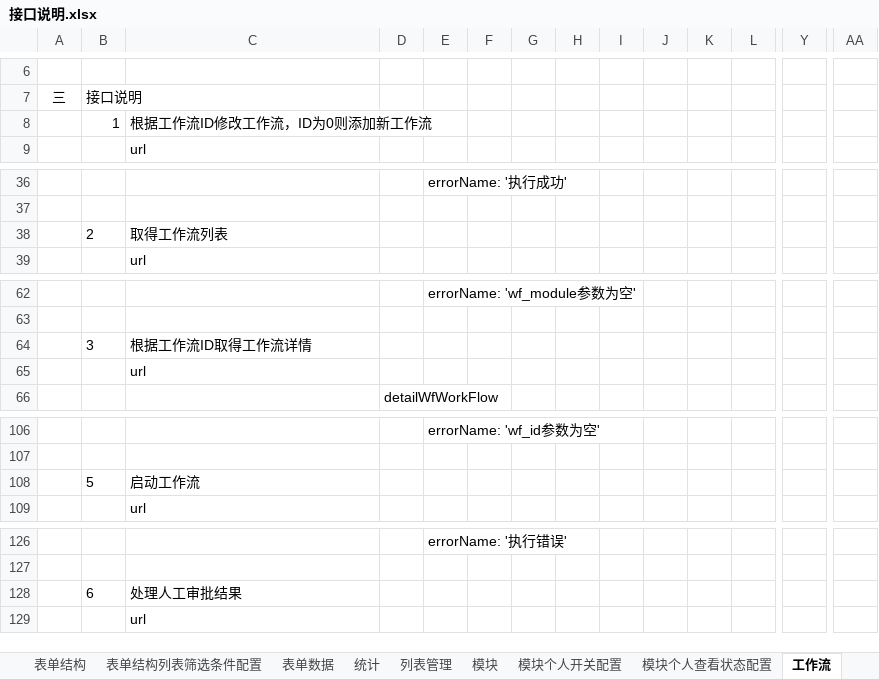
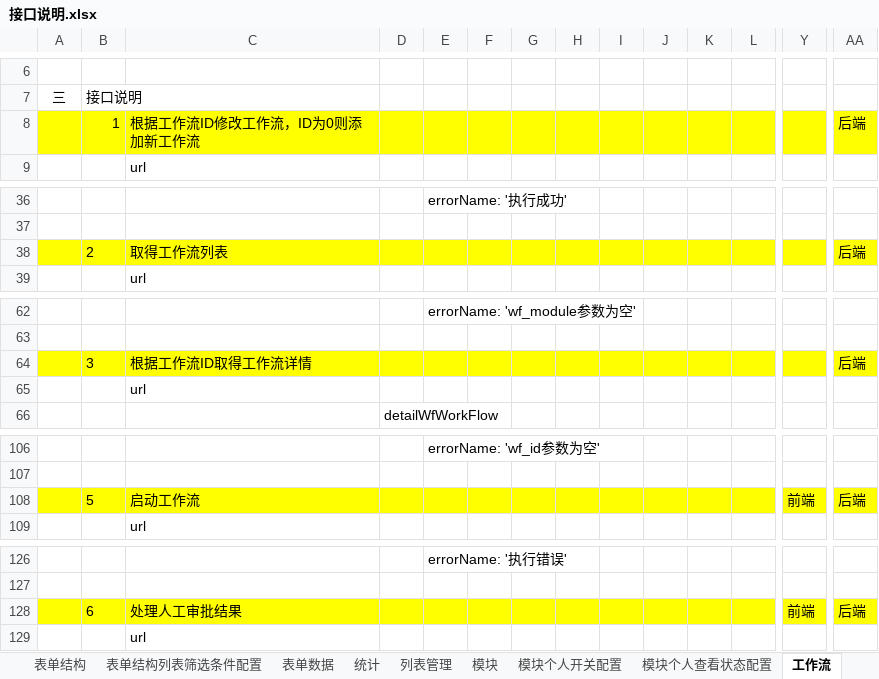
Before and after one commit to 76442293/Appservice, an Excel workbook: 接口说明.xlsx, sheet 工作流, drawn as a sheet; only a part is shown, gaps mark what is left out; values as stored, in another font and other column widths than the file's, no borders; the diff covers the shown part only; the diff names each change by its address in the sheet, - before the commit and + after, or states it on an @@ line.

```diff
--- a/接口说明.xlsx (sheet 工作流)
+++ b/接口说明.xlsx (sheet 工作流)
-A8:AA8 fill: none
+A8:AA8 fill: #FFFF00
-AA8: (empty)
+AA8: 后端
-A38:AA38 fill: none
+A38:AA38 fill: #FFFF00
-AA38: (empty)
+AA38: 后端
-A64:AA64 fill: none
+A64:AA64 fill: #FFFF00
-AA64: (empty)
+AA64: 后端
-A108:AA108 fill: none
+A108:AA108 fill: #FFFF00
-Y108: (empty)
+Y108: 前端
-AA108: (empty)
+AA108: 后端
-A128:AA128 fill: none
+A128:AA128 fill: #FFFF00
-Y128: (empty)
+Y128: 前端
-AA128: (empty)
+AA128: 后端
```
Also changed, not shown: 1 edited cell and cell formats elsewhere in this sheet, sheet 统计, sheet 列表管理, sheet 模块, sheet 表单数据, sheet 表单结构列表筛选条件配置, sheet 表单结构, 9 more sheets.
